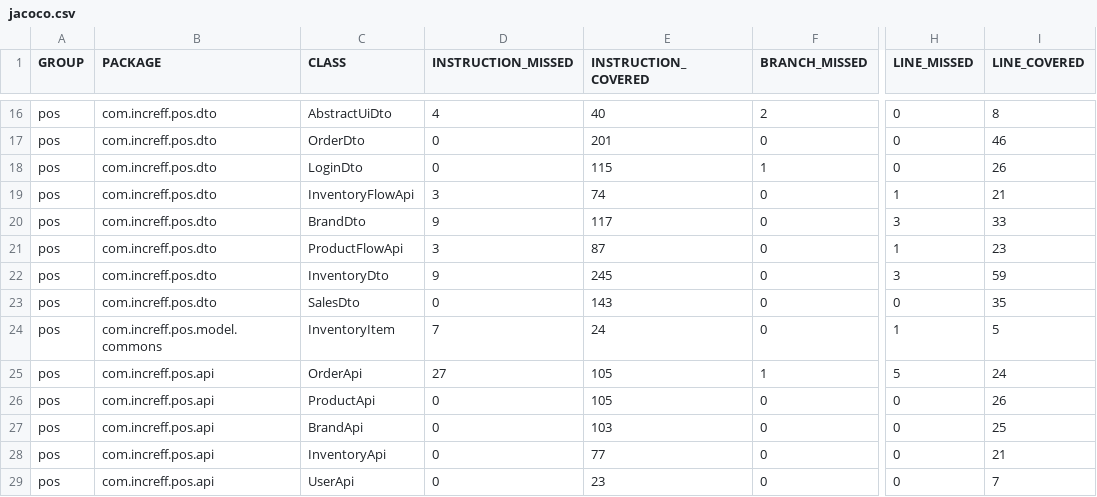
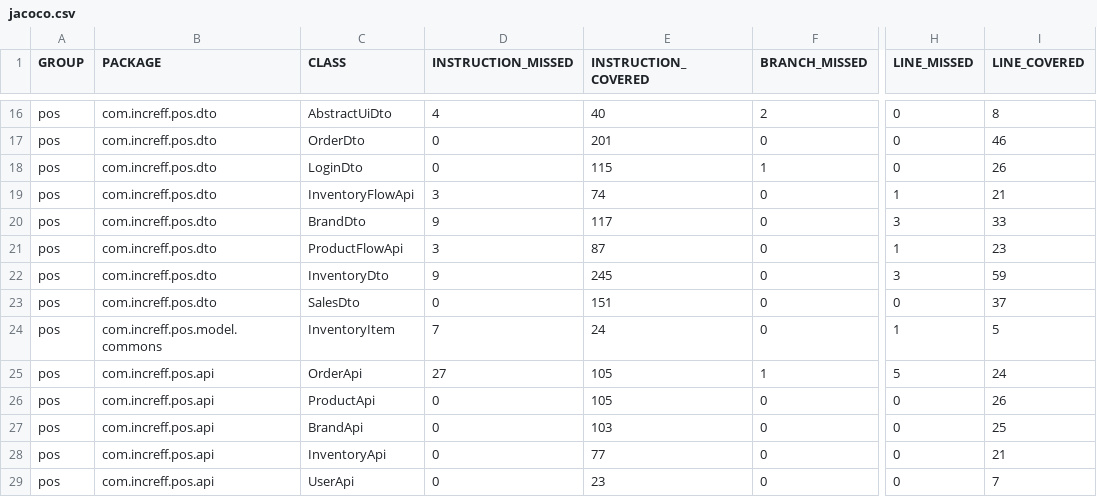
Before and after one commit to rupanshi-chawda/increff-pos, a CSV file: pos/target/site/jacoco/jacoco.csv, drawn as a sheet; only a part is shown, gaps mark what is left out; the diff names each change by its address in the sheet, - before the commit and + after, or states it on an @@ line.

```diff
--- a/pos/target/site/jacoco/jacoco.csv
+++ b/pos/target/site/jacoco/jacoco.csv
-E23 (INSTRUCTION_COVERED): 143
+E23 (INSTRUCTION_COVERED): 151
-I23 (LINE_COVERED): 35
+I23 (LINE_COVERED): 37
```
Also changed, not shown: 38 other files.
